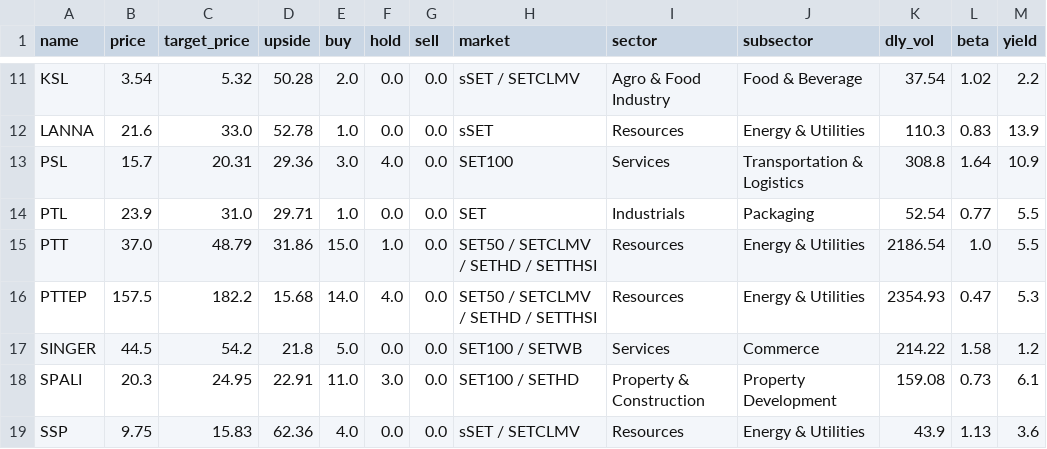
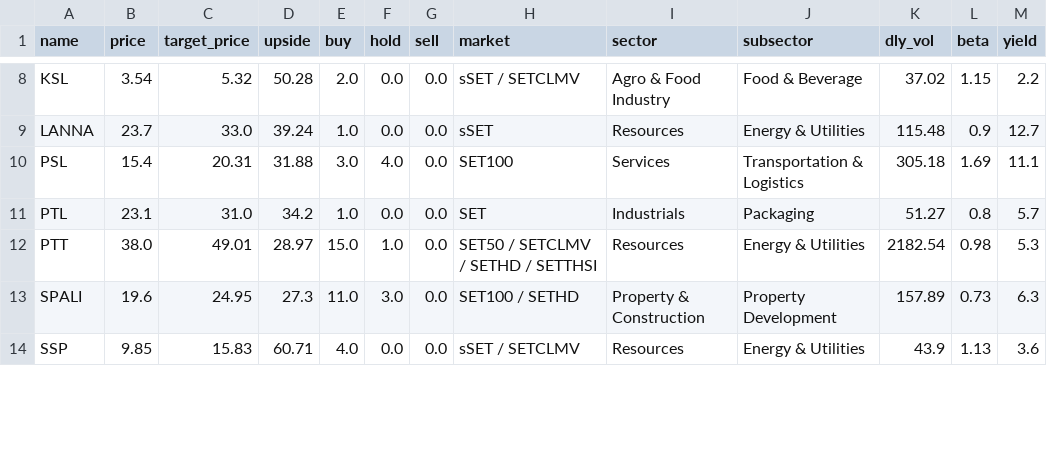
Before and after one commit to santimcs/A8, a CSV file: Data/consensus-ORD.csv, drawn as a sheet; only a part is shown, gaps mark what is left out; removed rows and columns are numbered as before the commit, all else as after; the diff covers the shown part only; the diff names each change by its address in the sheet, - before the commit and + after, or states it on an @@ line.

```diff
--- a/Data/consensus-ORD.csv
+++ b/Data/consensus-ORD.csv
-K8 (dly_vol): 37.54
+K8 (dly_vol): 37.02
-L8 (beta): 1.02
+L8 (beta): 1.15
-B9 (price): 21.6
+B9 (price): 23.7
-D9 (upside): 52.78
+D9 (upside): 39.24
-K9 (dly_vol): 110.3
+K9 (dly_vol): 115.48
-L9 (beta): 0.83
+L9 (beta): 0.9
-M9 (yield): 13.9
+M9 (yield): 12.7
-B10 (price): 15.7
+B10 (price): 15.4
-D10 (upside): 29.36
+D10 (upside): 31.88
-K10 (dly_vol): 308.8
+K10 (dly_vol): 305.18
-L10 (beta): 1.64
+L10 (beta): 1.69
-M10 (yield): 10.9
+M10 (yield): 11.1
-B11 (price): 23.9
+B11 (price): 23.1
-D11 (upside): 29.71
+D11 (upside): 34.2
-K11 (dly_vol): 52.54
+K11 (dly_vol): 51.27
-L11 (beta): 0.77
+L11 (beta): 0.8
-M11 (yield): 5.5
+M11 (yield): 5.7
-B12 (price): 37.0
+B12 (price): 38.0
-C12 (target_price): 48.79
+C12 (target_price): 49.01
-D12 (upside): 31.86
+D12 (upside): 28.97
-K12 (dly_vol): 2186.54
+K12 (dly_vol): 2182.54
-L12 (beta): 1.0
+L12 (beta): 0.98
-M12 (yield): 5.5
+M12 (yield): 5.3
-row 16: PTTEP | 157.5 | 182.2 | 15.68 | 14.0 | 4.0 | 0.0 | SET50 / SETCLMV / SETHD / SETTHSI | Resources | Energy & Utilities | 2354.93 | 0.47 | 5.3
-row 17: SINGER | 44.5 | 54.2 | 21.8 | 5.0 | 0.0 | 0.0 | SET100 / SETWB | Services | Commerce | 214.22 | 1.58 | 1.2
-B13 (price): 20.3
+B13 (price): 19.6
-D13 (upside): 22.91
+D13 (upside): 27.3
-K13 (dly_vol): 159.08
+K13 (dly_vol): 157.89
-M13 (yield): 6.1
+M13 (yield): 6.3
-B14 (price): 9.75
+B14 (price): 9.85
-D14 (upside): 62.36
+D14 (upside): 60.71
```
Also changed, not shown: 4 removed rows and 30 edited cells elsewhere in this file, Data/Yearly-Price-by-Name.csv, Data/consensus.csv, 40 other files.
